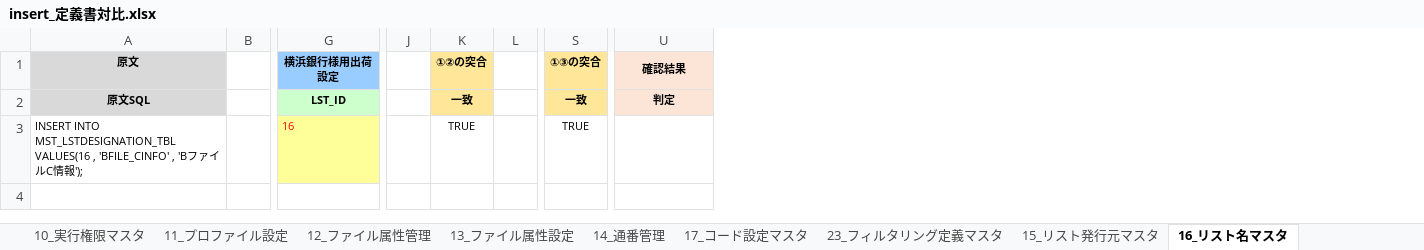
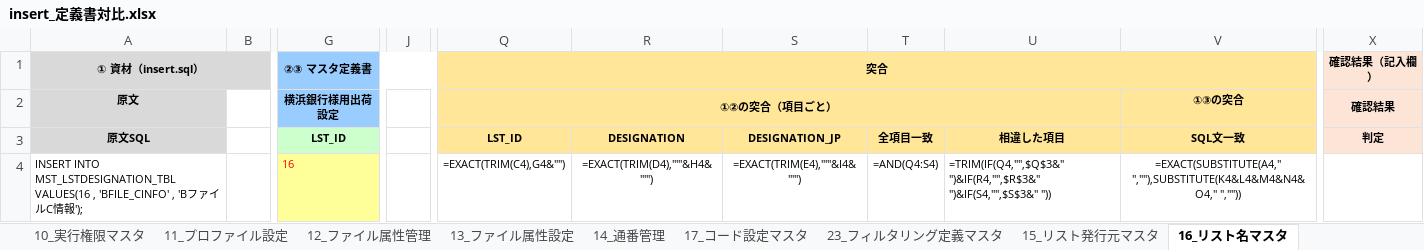
Before and after one commit to Sunqichao233/cif-testdata-generator, an Excel workbook: 10.11-10.23 L&F横ぐし確認/10.16新需求1/insert_定義書対比.xlsx, sheet 16_リスト名マスタ, drawn as a sheet; only a part is shown, gaps mark what is left out; values as stored, in another font and other column widths than the file's, no borders; formulas without a stored value are shown as written; removed rows and columns are numbered as before the commit, all else as after; rows hold the shown columns only; the diff names each change by its address in the sheet, - before the commit and + after, or states it on an @@ line.

```diff
--- a/10.11-10.23 L&F横ぐし確認/10.16新需求1/insert_定義書対比.xlsx (sheet 16_リスト名マスタ)
+++ b/10.11-10.23 L&F横ぐし確認/10.16新需求1/insert_定義書対比.xlsx (sheet 16_リスト名マスタ)
-column K, rows 1-3: ①②の突合 | 一致 | TRUE
-column L, empty
-column S, rows 1-3: ①③の突合 | 一致 | TRUE
+column Q, rows 2-4: ①②の突合（項目ごと） | LST_ID | =EXACT(TRIM(C4),G4&"")
+column R, rows 3-4: DESIGNATION | =EXACT(TRIM(D4),"'"&H4&"'")
+column S, rows 3-4: DESIGNATION_JP | =EXACT(TRIM(E4),"'"&I4&"'")
+column T, rows 3-4: 全項目一致 | =AND(Q4:S4)
+column U, rows 3-4: 相違した項目 | =TRIM(IF(Q4,"",$Q$3&" ")&IF(R4,"",$R$3&" ")&IF(S4,"",$S$3&" "))
+column V, rows 2-4: ①③の突合 | SQL文一致 | =EXACT(SUBSTITUTE(A4," ",""),SUBSTITUTE(K4&L4&M4&N4&O4," ",""))
+row 1: ① 資材（insert.sql） |  | ②③ マスタ定義書 |  | 突合 |  |  |  |  |  | 確認結果（記入欄）
```
Also changed, not shown: sheet 15_リスト発行元マスタ, sheet 34_リスト処理属性管理, sheet 29_リスト権限マスタ, sheet 32_リスト検索項目管理, sheet 31_リスト補足管理, sheet 17_コード設定マスタ, 14 more sheets, 10.11-10.23 L&F横ぐし確認/成果物/LF_要件追跡_ヒアリング入力済 1.xlsx, 8 other files.
